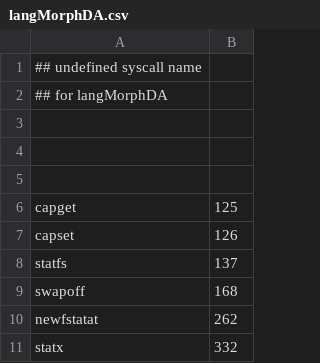
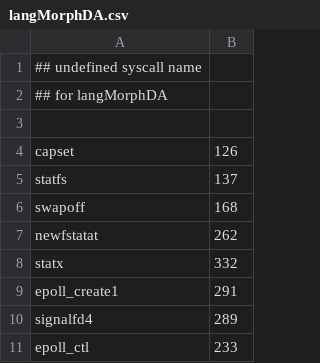
Before and after one commit to naru3-99/sclda, a CSV file: langMorphDA.csv, drawn as a sheet; only a part is shown; the shorter side is filled out with more unchanged rows.

```diff
--- a/langMorphDA.csv
+++ b/langMorphDA.csv
@@ -3,5 +3,2 @@
 
-
-
-capget	125
 capset	126
```
Also changed, not shown: syscall_info.csv, 1 other file.
